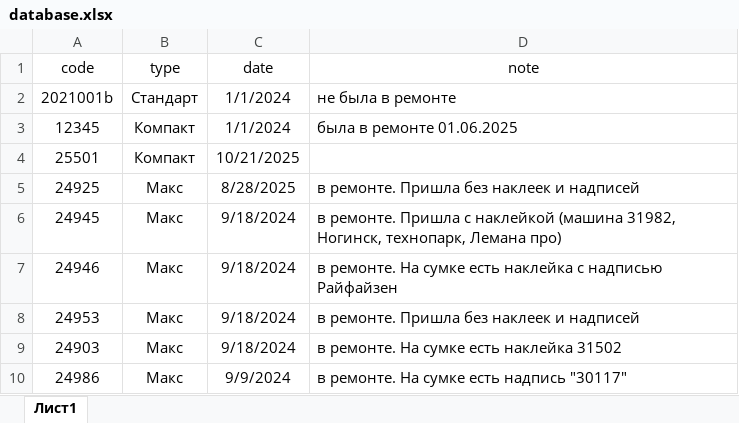
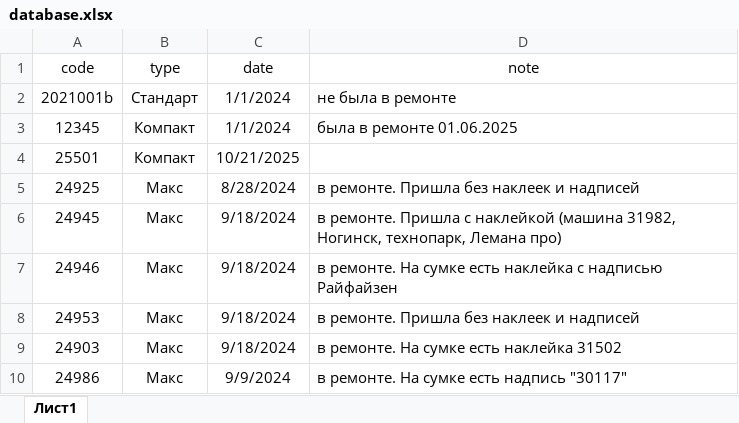
Before and after one commit to ilyakorolev2/serialbag, an Excel workbook: database.xlsx, sheet Лист1, drawn as a sheet; only a part is shown; values as stored, in another font and other column widths than the file's, no borders; the diff names each change by its address in the sheet, - before the commit and + after, or states it on an @@ line.

```diff
--- a/database.xlsx (sheet Лист1)
+++ b/database.xlsx (sheet Лист1)
-C5 (date): 8/28/2025
+C5 (date): 8/28/2024
```
Also changed, not shown: 1 other file.
